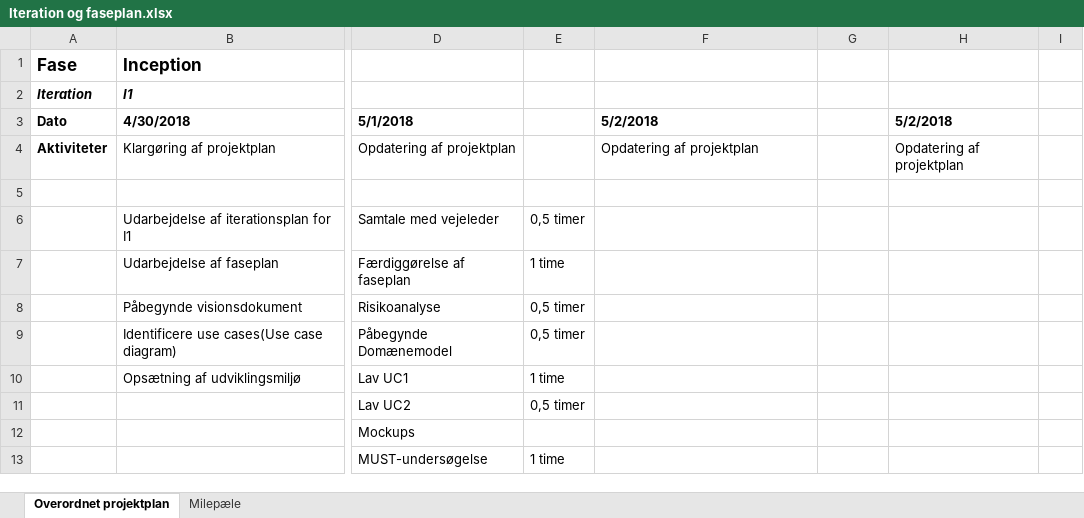
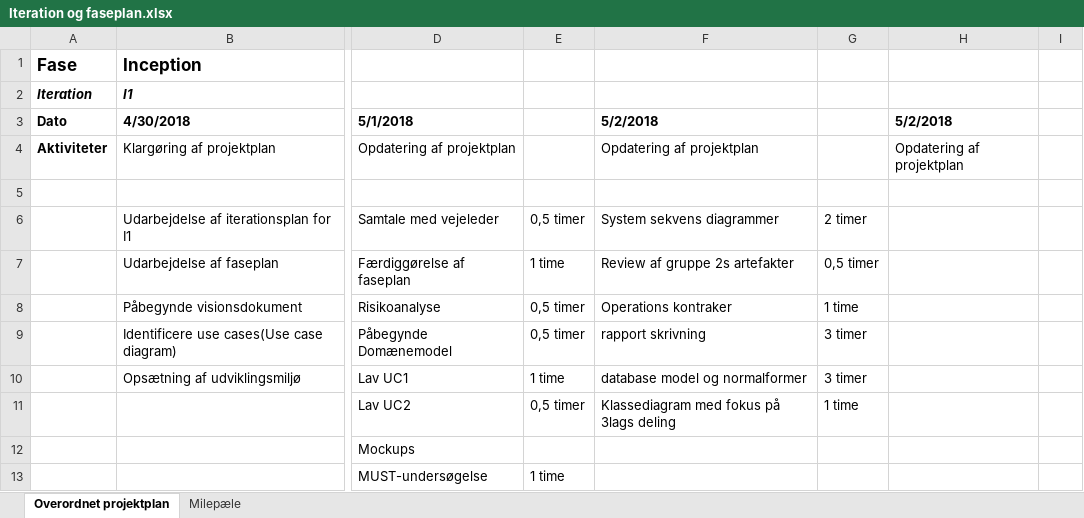
Before and after one commit to studiegruppeTeamAwesome/FFT, an Excel workbook: modeller, dokumenter/Iteration og faseplan.xlsx, sheet Overordnet projektplan, drawn as a sheet; only a part is shown, gaps mark what is left out; values as stored, in another font and other column widths than the file's, no borders; the diff names each change by its address in the sheet, - before the commit and + after, or states it on an @@ line.

Commit message:
iteration og faseplan opdateret

```diff
--- a/modeller, dokumenter/Iteration og faseplan.xlsx (sheet Overordnet projektplan)
+++ b/modeller, dokumenter/Iteration og faseplan.xlsx (sheet Overordnet projektplan)
-F6: (empty)
+F6: System sekvens diagrammer
-G6: (empty)
+G6: 2 timer
-F7: (empty)
+F7: Review af gruppe 2s artefakter
-G7: (empty)
+G7: 0,5 timer
-F8: (empty)
+F8: Operations kontraker
-G8: (empty)
+G8: 1 time
-F9: (empty)
+F9: rapport skrivning
-G9:G10: (empty)
+G9:G10: 3 timer
-F10: (empty)
+F10: database model og normalformer
-F11: (empty)
+F11: Klassediagram med fokus på 3lags deling
-G11: (empty)
+G11: 1 time
```
Also changed, not shown: 1 other file.
